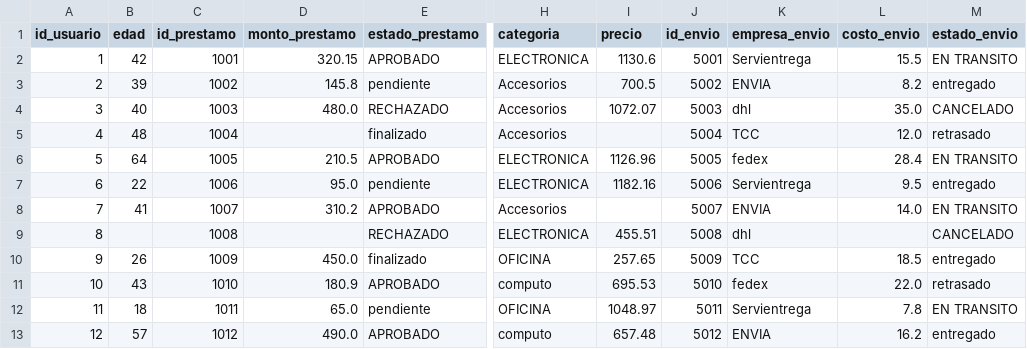
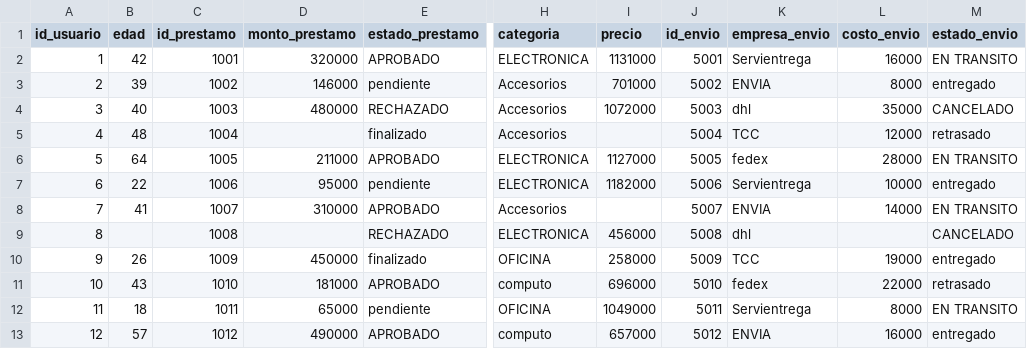
Before and after one commit to joseleonardosg19-ship-it/Momento_Dos_Nuevas_Tecnoligias, a CSV file: Data/raw/ventas.csv, drawn as a sheet; only a part is shown, gaps mark what is left out; the diff covers the shown part only; the diff names each change by its address in the sheet, - before the commit and + after, or states it on an @@ line.

Commit message:
Valores a Pesos Colombianos

```diff
--- a/Data/raw/ventas.csv
+++ b/Data/raw/ventas.csv
-D2 (monto_prestamo): 320.15
+D2 (monto_prestamo): 320000
-I2 (precio): 1130.6
+I2 (precio): 1131000
-L2 (costo_envio): 15.5
+L2 (costo_envio): 16000
-D3 (monto_prestamo): 145.8
+D3 (monto_prestamo): 146000
-I3 (precio): 700.5
+I3 (precio): 701000
-L3 (costo_envio): 8.2
+L3 (costo_envio): 8000
-D4 (monto_prestamo): 480.0
+D4 (monto_prestamo): 480000
-I4 (precio): 1072.07
+I4 (precio): 1072000
-L4 (costo_envio): 35.0
+L4 (costo_envio): 35000
-L5 (costo_envio): 12.0
+L5 (costo_envio): 12000
-D6 (monto_prestamo): 210.5
+D6 (monto_prestamo): 211000
-I6 (precio): 1126.96
+I6 (precio): 1127000
-L6 (costo_envio): 28.4
+L6 (costo_envio): 28000
-D7 (monto_prestamo): 95.0
+D7 (monto_prestamo): 95000
-I7 (precio): 1182.16
+I7 (precio): 1182000
-L7 (costo_envio): 9.5
+L7 (costo_envio): 10000
-D8 (monto_prestamo): 310.2
+D8 (monto_prestamo): 310000
-L8 (costo_envio): 14.0
+L8 (costo_envio): 14000
-I9 (precio): 455.51
+I9 (precio): 456000
-D10 (monto_prestamo): 450.0
+D10 (monto_prestamo): 450000
-I10 (precio): 257.65
+I10 (precio): 258000
-L10 (costo_envio): 18.5
+L10 (costo_envio): 19000
-D11 (monto_prestamo): 180.9
+D11 (monto_prestamo): 181000
-I11 (precio): 695.53
+I11 (precio): 696000
-L11 (costo_envio): 22.0
+L11 (costo_envio): 22000
-D12 (monto_prestamo): 65.0
+D12 (monto_prestamo): 65000
-I12 (precio): 1048.97
+I12 (precio): 1049000
-L12 (costo_envio): 7.8
+L12 (costo_envio): 8000
-D13 (monto_prestamo): 490.0
+D13 (monto_prestamo): 490000
-I13 (precio): 657.48
+I13 (precio): 657000
-L13 (costo_envio): 16.2
+L13 (costo_envio): 16000
```
Also changed, not shown: 110 edited cells elsewhere in this file.
